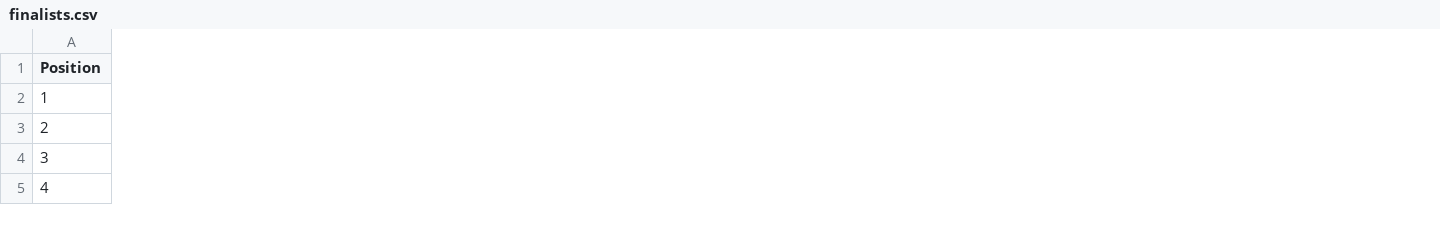
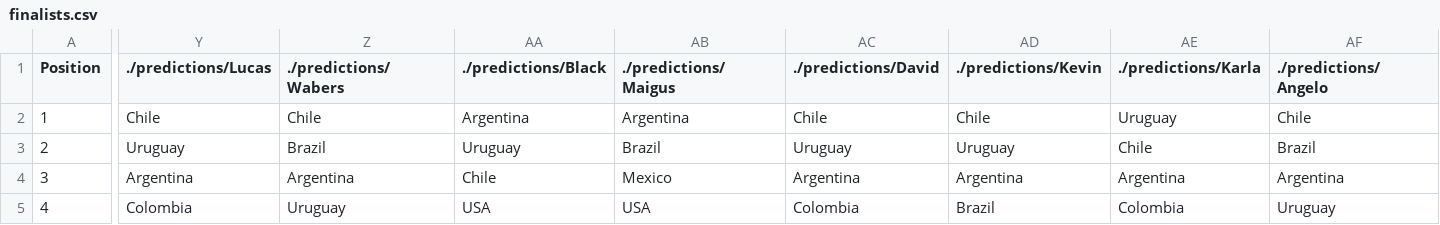
Before and after one commit to dasoto/polla, a CSV file: finalists.csv, drawn as a sheet; only a part is shown, gaps mark what is left out; the diff covers the shown part only; the diff names each change by its address in the sheet, - before the commit and + after, or states it on an @@ line.

```diff
--- a/finalists.csv
+++ b/finalists.csv
+column Y (./predictions/Lucas), rows 2-5: Chile | Uruguay | Argentina | Colombia
+column Z (./predictions/Wabers), rows 2-5: Chile | Brazil | Argentina | Uruguay
+column AA (./predictions/Black), rows 2-5: Argentina | Uruguay | Chile | USA
+column AB (./predictions/Maigus), rows 2-5: Argentina | Brazil | Mexico | USA
+column AC (./predictions/David), rows 2-5: Chile | Uruguay | Argentina | Colombia
+column AD (./predictions/Kevin), rows 2-5: Chile | Uruguay | Argentina | Brazil
+column AE (./predictions/Karla), rows 2-5: Uruguay | Chile | Argentina | Colombia
+column AF (./predictions/Angelo), rows 2-5: Chile | Brazil | Argentina | Uruguay
```
Also changed, not shown: 6 added columns elsewhere in this file, master_plan.csv, 2 other files.
